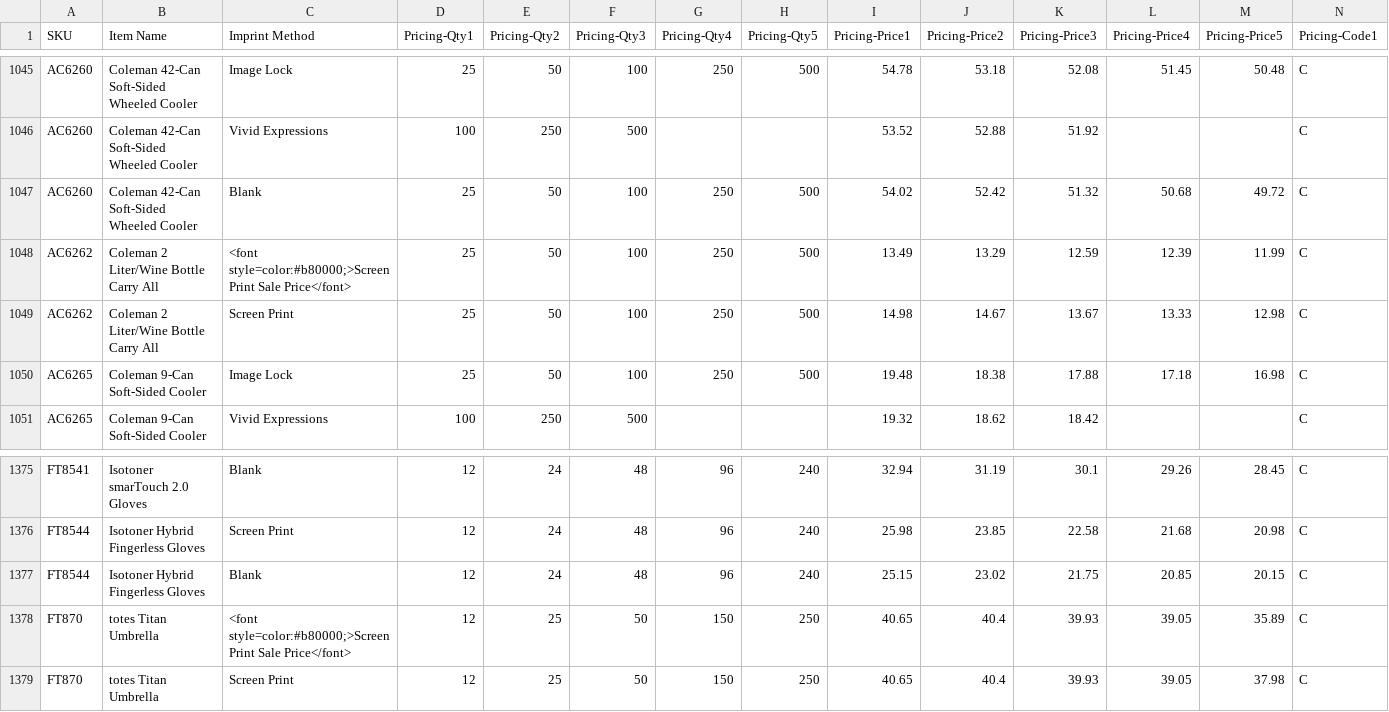
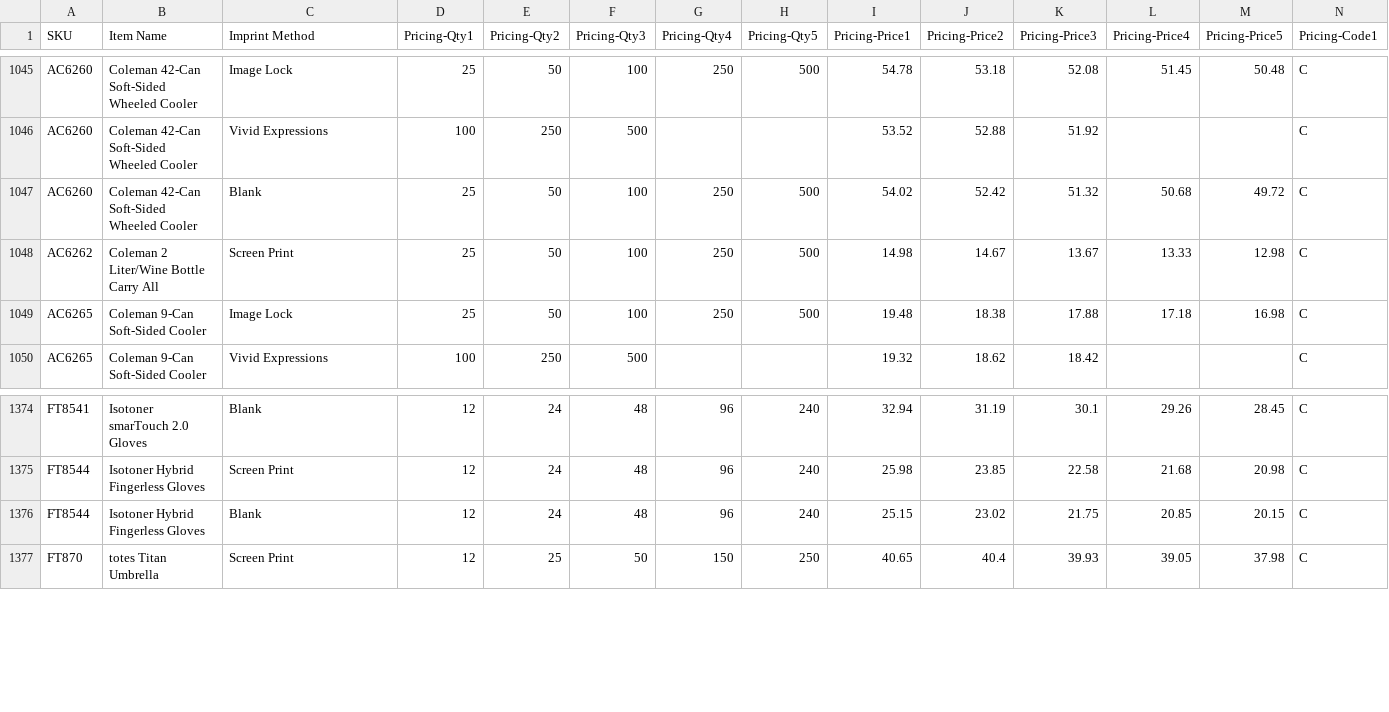
Before and after one commit to PromoExchange/batman, a CSV file: db/product_data/vitronic_pricing.csv, drawn as a sheet; only a part is shown, gaps mark what is left out; rows hold the shown columns only; the diff names each change by its address in the sheet, - before the commit and + after, or states it on an @@ line.

Commit message:
remove Screen print duplicate entry

```diff
--- a/db/product_data/vitronic_pricing.csv
+++ b/db/product_data/vitronic_pricing.csv
-row 1048: AC6262 | Coleman 2 Liter/Wine Bottle Carry All | <font style=color:#b80000;>Screen Print Sale Price</font> | 25 | 50 | 100 | 250 | 500 | 13.49 | 13.29 | 12.59 | 12.39 | 11.99 | C
-row 1378: FT870 | totes Titan Umbrella | <font style=color:#b80000;>Screen Print Sale Price</font> | 12 | 25 | 50 | 150 | 250 | 40.65 | 40.4 | 39.93 | 39.05 | 35.89 | C
```
